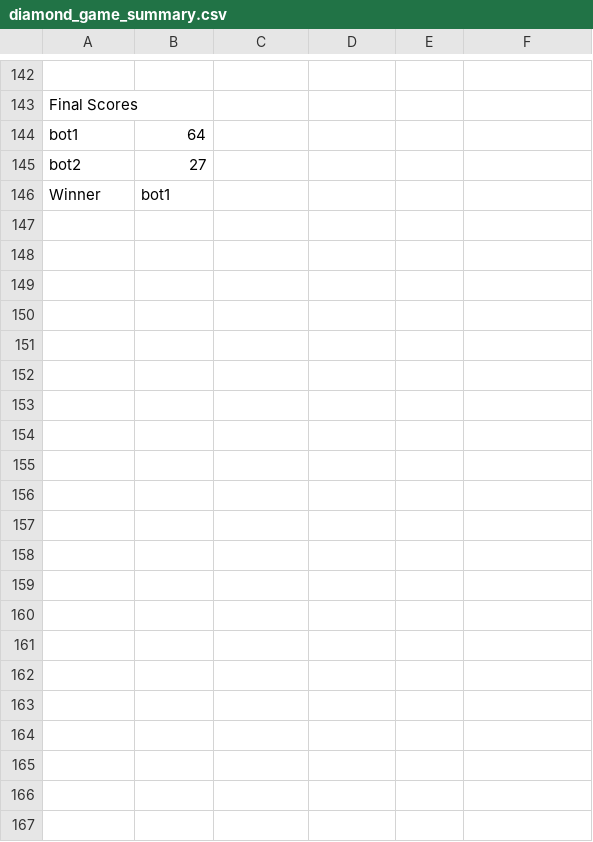
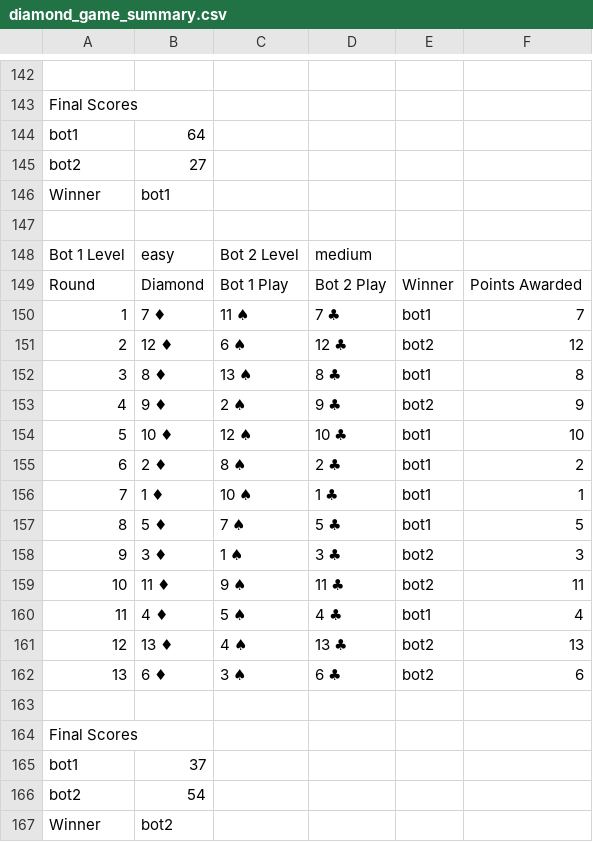
Before and after one commit to SushOS/Smart-Card-Bot, a CSV file: diamond_game_summary.csv, drawn as a sheet; only a part is shown, gaps mark what is left out; the diff names each change by its address in the sheet, - before the commit and + after, or states it on an @@ line.

```diff
--- a/diamond_game_summary.csv
+++ b/diamond_game_summary.csv
+row 147: (empty)
+row 148: Bot 1 Level | easy | Bot 2 Level | medium
+row 149: Round | Diamond | Bot 1 Play | Bot 2 Play | Winner | Points Awarded
+row 150: 1 | 7 ♦ | 11 ♠ | 7 ♣ | bot1 | 7
+row 151: 2 | 12 ♦ | 6 ♠ | 12 ♣ | bot2 | 12
+row 152: 3 | 8 ♦ | 13 ♠ | 8 ♣ | bot1 | 8
+row 153: 4 | 9 ♦ | 2 ♠ | 9 ♣ | bot2 | 9
+row 154: 5 | 10 ♦ | 12 ♠ | 10 ♣ | bot1 | 10
+row 155: 6 | 2 ♦ | 8 ♠ | 2 ♣ | bot1 | 2
+row 156: 7 | 1 ♦ | 10 ♠ | 1 ♣ | bot1 | 1
+row 157: 8 | 5 ♦ | 7 ♠ | 5 ♣ | bot1 | 5
+row 158: 9 | 3 ♦ | 1 ♠ | 3 ♣ | bot2 | 3
+row 159: 10 | 11 ♦ | 9 ♠ | 11 ♣ | bot2 | 11
+row 160: 11 | 4 ♦ | 5 ♠ | 4 ♣ | bot1 | 4
+row 161: 12 | 13 ♦ | 4 ♠ | 13 ♣ | bot2 | 13
+row 162: 13 | 6 ♦ | 3 ♠ | 6 ♣ | bot2 | 6
+row 163: (empty)
+row 164: Final Scores
+row 165: bot1 | 37
+row 166: bot2 | 54
+row 167: Winner | bot2
```
Also changed, not shown: 1 other file.
